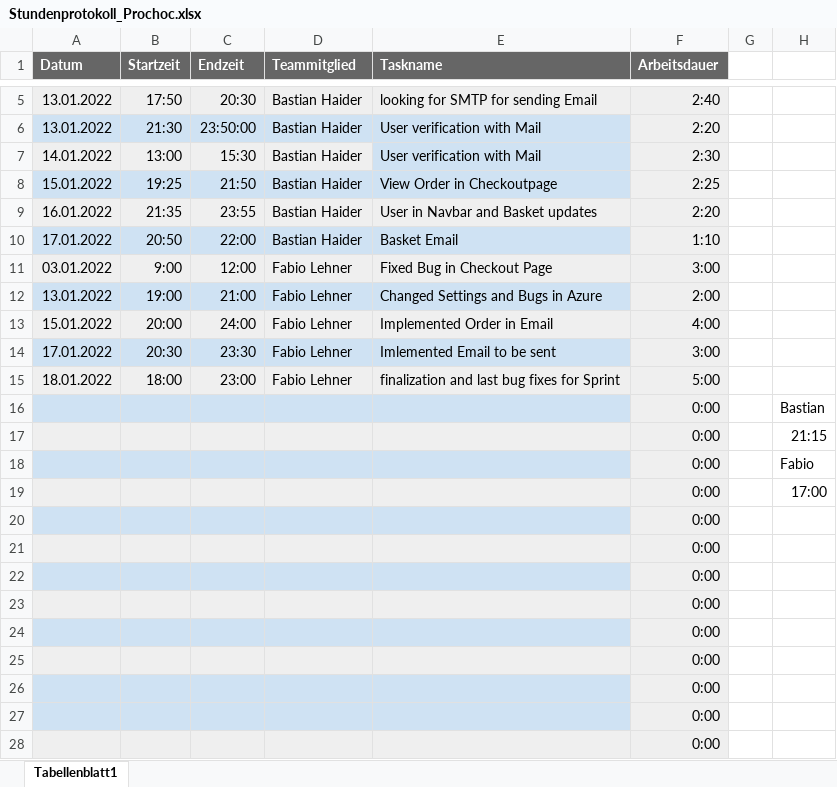
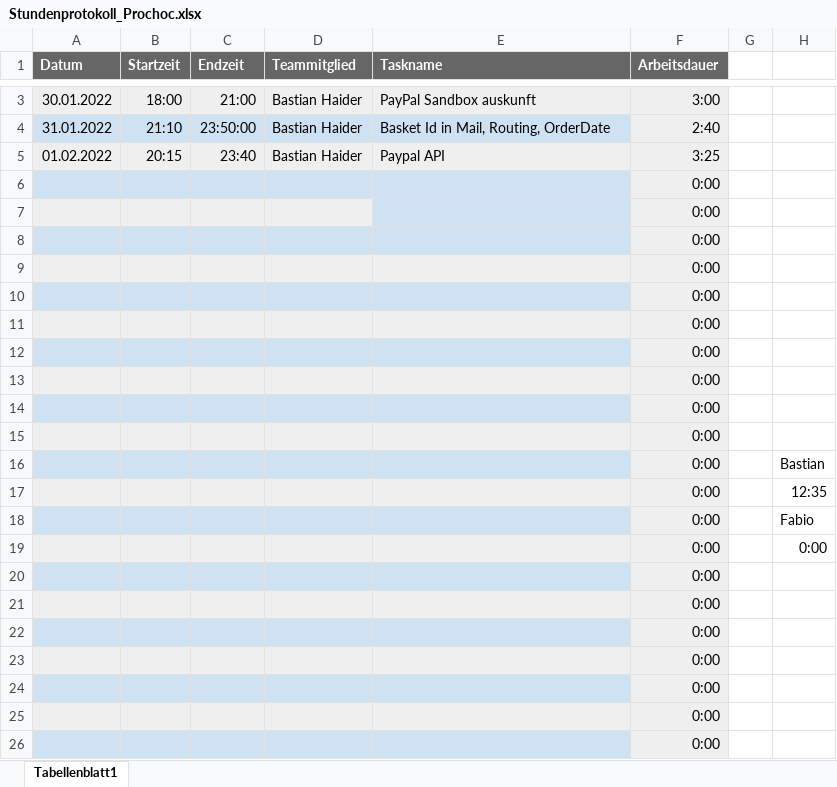
Before and after one commit to fabiolehner/Prochoc-Website, an Excel workbook: Stundenprotokoll_Prochoc.xlsx, sheet Tabellenblatt1, drawn as a sheet; only a part is shown, gaps mark what is left out; the shorter side is filled out with more unchanged rows; values as stored, in another font and other column widths than the file's, no borders; table styles not drawn; removed rows and columns are numbered as before the commit, all else as after; the diff covers the shown part only; the diff names each change by its address in the sheet, - before the commit and + after, or states it on an @@ line.

```diff
--- a/Stundenprotokoll_Prochoc.xlsx (sheet Tabellenblatt1)
+++ b/Stundenprotokoll_Prochoc.xlsx (sheet Tabellenblatt1)
-row 5: 13.01.2022 | 17:50 | 20:30 | Bastian Haider | looking for SMTP for sending Email | 2:40
+row 3: 30.01.2022 | 18:00 | 21:00 | Bastian Haider | PayPal Sandbox auskunft | 3:00
-A4 (Datum): 13.01.2022
+A4 (Datum): 31.01.2022
-B4 (Startzeit): 21:30
+B4 (Startzeit): 21:10
-E4 (Taskname): User verification with Mail
+E4 (Taskname): Basket Id in Mail, Routing, OrderDate
-F4 (Arbeitsdauer): 2:20
+F4 (Arbeitsdauer): 2:40
-row 7: 14.01.2022 | 13:00 | 15:30 | Bastian Haider | User verification with Mail | 2:30
-row 8: 15.01.2022 | 19:25 | 21:50 | Bastian Haider | View Order in Checkoutpage | 2:25
-row 9: 16.01.2022 | 21:35 | 23:55 | Bastian Haider | User in Navbar and Basket updates | 2:20
-row 10: 17.01.2022 | 20:50 | 22:00 | Bastian Haider | Basket Email | 1:10
-row 11: 03.01.2022 | 9:00 | 12:00 | Fabio Lehner | Fixed Bug in Checkout Page | 3:00
-row 12: 13.01.2022 | 19:00 | 21:00 | Fabio Lehner | Changed Settings and Bugs in Azure | 2:00
-row 13: 15.01.2022 | 20:00 | 24:00 | Fabio Lehner | Implemented Order in Email | 4:00
-row 14: 17.01.2022 | 20:30 | 23:30 | Fabio Lehner | Imlemented Email to be sent | 3:00
-row 15: 18.01.2022 | 18:00 | 23:00 | Fabio Lehner | finalization and last bug fixes for Sprint | 5:00
+row 5: 01.02.2022 | 20:15 | 23:40 | Bastian Haider | Paypal API | 3:25
+row 6:  |  |  |  |  | 0:00
+row 7:  |  |  |  |  | 0:00
+row 8:  |  |  |  |  | 0:00
+row 9:  |  |  |  |  | 0:00
+row 10:  |  |  |  |  | 0:00
+row 11:  |  |  |  |  | 0:00
+row 12:  |  |  |  |  | 0:00
+row 13:  |  |  |  |  | 0:00
+row 14:  |  |  |  |  | 0:00
+row 15:  |  |  |  |  | 0:00
-H17: 21:15
+H17: 12:35
-H19: 17:00
+H19: 0:00
```
Also changed, not shown: 2 removed rows and 5 edited cells elsewhere in this sheet, 1 other file.
